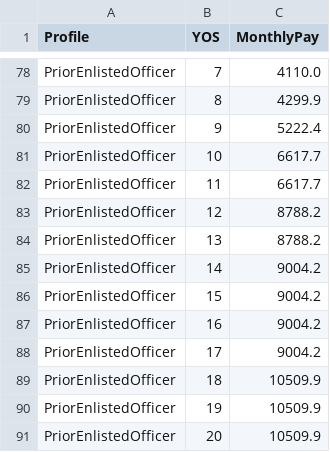
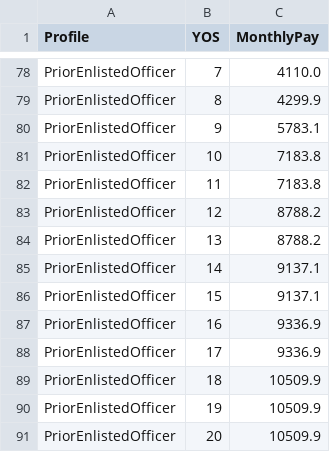
Before and after one commit to sgelety/military-retirement-monte-carlo, a CSV file: data/processed/pay_profiles.csv, drawn as a sheet; only a part is shown, gaps mark what is left out.

```diff
--- a/data/processed/pay_profiles.csv
+++ b/data/processed/pay_profiles.csv
@@ -79,11 +79,11 @@ PriorEnlistedOfficer,7,4110.0
 PriorEnlistedOfficer,8,4299.9
-PriorEnlistedOfficer,9,5222.4
-PriorEnlistedOfficer,10,6617.7
-PriorEnlistedOfficer,11,6617.7
+PriorEnlistedOfficer,9,5783.1
+PriorEnlistedOfficer,10,7183.8
+PriorEnlistedOfficer,11,7183.8
 PriorEnlistedOfficer,12,8788.2
 PriorEnlistedOfficer,13,8788.2
-PriorEnlistedOfficer,14,9004.2
-PriorEnlistedOfficer,15,9004.2
-PriorEnlistedOfficer,16,9004.2
-PriorEnlistedOfficer,17,9004.2
+PriorEnlistedOfficer,14,9137.1
+PriorEnlistedOfficer,15,9137.1
+PriorEnlistedOfficer,16,9336.9
+PriorEnlistedOfficer,17,9336.9
 PriorEnlistedOfficer,18,10509.9
```
Also changed, not shown: data/processed/deterministic_results.csv, data/processed/fiscal_results.csv, 10 other files.
